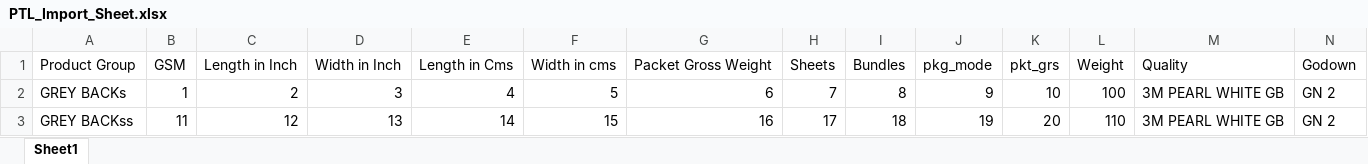
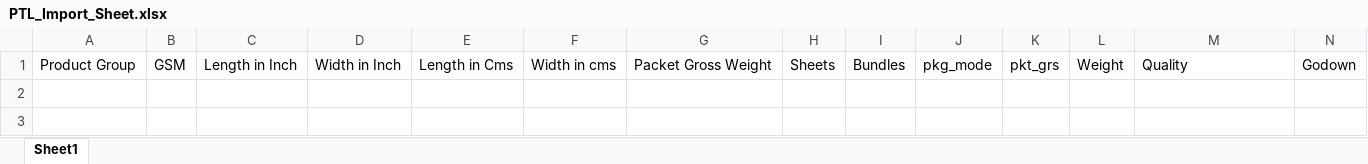
Before and after one commit to Yash19008/PTL-Software-Backend, an Excel workbook: public/PTL_Import_Sheet.xlsx, sheet Sheet1, drawn as a sheet; only a part is shown; values as stored, in another font and other column widths than the file's, no borders; rows hold the shown columns only; the diff names each change by its address in the sheet, - before the commit and + after, or states it on an @@ line.

```diff
--- a/public/PTL_Import_Sheet.xlsx (sheet Sheet1)
+++ b/public/PTL_Import_Sheet.xlsx (sheet Sheet1)
-row 2: GREY BACKs | 1 | 2 | 3 | 4 | 5 | 6 | 7 | 8 | 9 | 10 | 100 | 3M PEARL WHITE GB | GN 2
-row 3: GREY BACKss | 11 | 12 | 13 | 14 | 15 | 16 | 17 | 18 | 19 | 20 | 110 | 3M PEARL WHITE GB | GN 2
```
Also changed, not shown: 1 other file.
